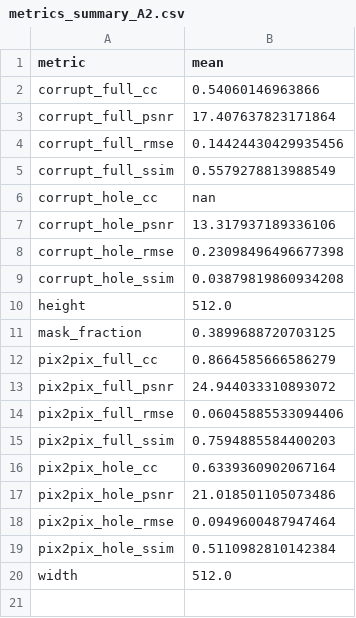
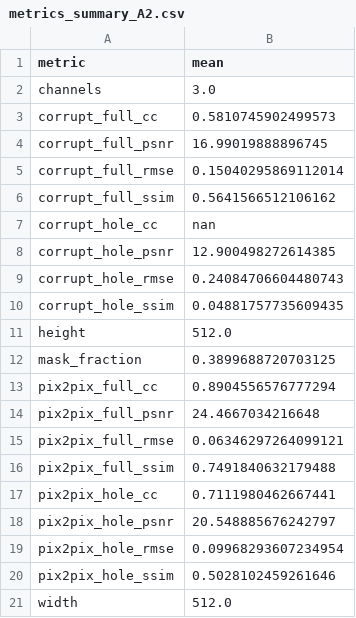
Before and after one commit to michele-bilko/landsat-slc-inpainting, a CSV file: Pix2Pix/output/metrics_summary_A2.csv, drawn as a sheet.

```diff
--- a/Pix2Pix/output/metrics_summary_A2.csv
+++ b/Pix2Pix/output/metrics_summary_A2.csv
@@ -1,20 +1,21 @@
 metric,mean
-corrupt_full_cc,0.54060146963866
-corrupt_full_psnr,17.407637823171864
-corrupt_full_rmse,0.14424430429935456
-corrupt_full_ssim,0.5579278813988549
+channels,3.0
+corrupt_full_cc,0.5810745902499573
+corrupt_full_psnr,16.99019888896745
+corrupt_full_rmse,0.15040295869112014
+corrupt_full_ssim,0.5641566512106162
 corrupt_hole_cc,nan
-corrupt_hole_psnr,13.317937189336106
-corrupt_hole_rmse,0.23098496496677398
-corrupt_hole_ssim,0.03879819860934208
+corrupt_hole_psnr,12.900498272614385
+corrupt_hole_rmse,0.24084706604480743
+corrupt_hole_ssim,0.04881757735609435
 height,512.0
 mask_fraction,0.3899688720703125
-pix2pix_full_cc,0.8664585666586279
-pix2pix_full_psnr,24.944033310893072
-pix2pix_full_rmse,0.06045885533094406
-pix2pix_full_ssim,0.7594885584400203
-pix2pix_hole_cc,0.6339360902067164
-pix2pix_hole_psnr,21.018501105073486
-pix2pix_hole_rmse,0.0949600487947464
-pix2pix_hole_ssim,0.5110982810142384
+pix2pix_full_cc,0.8904556576777294
+pix2pix_full_psnr,24.4667034216648
+pix2pix_full_rmse,0.06346297264099121
+pix2pix_full_ssim,0.7491840632179488
+pix2pix_hole_cc,0.7111980462667441
+pix2pix_hole_psnr,20.548885676242797
+pix2pix_hole_rmse,0.09968293607234954
+pix2pix_hole_ssim,0.5028102459261646
 width,512.0
```
Also changed, not shown: Pix2Pix/output/metrics_A1.csv, Pix2Pix/output/metrics_A2.csv, 2 other files.
